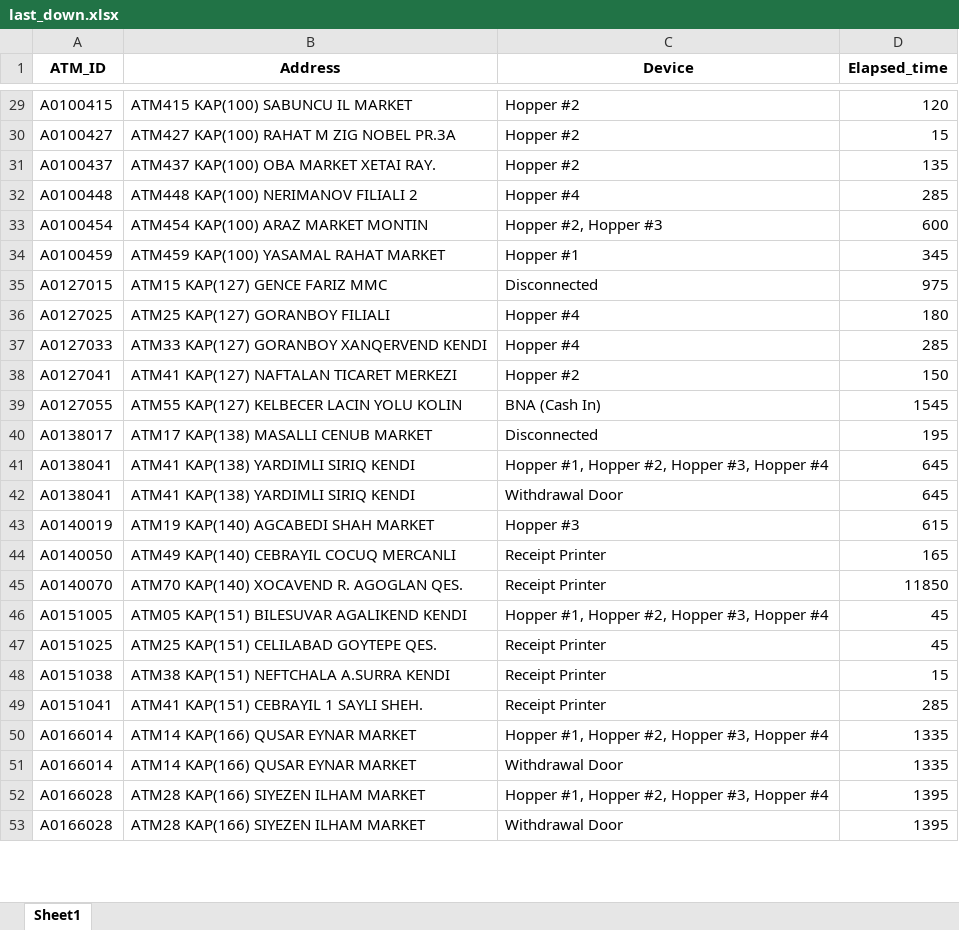
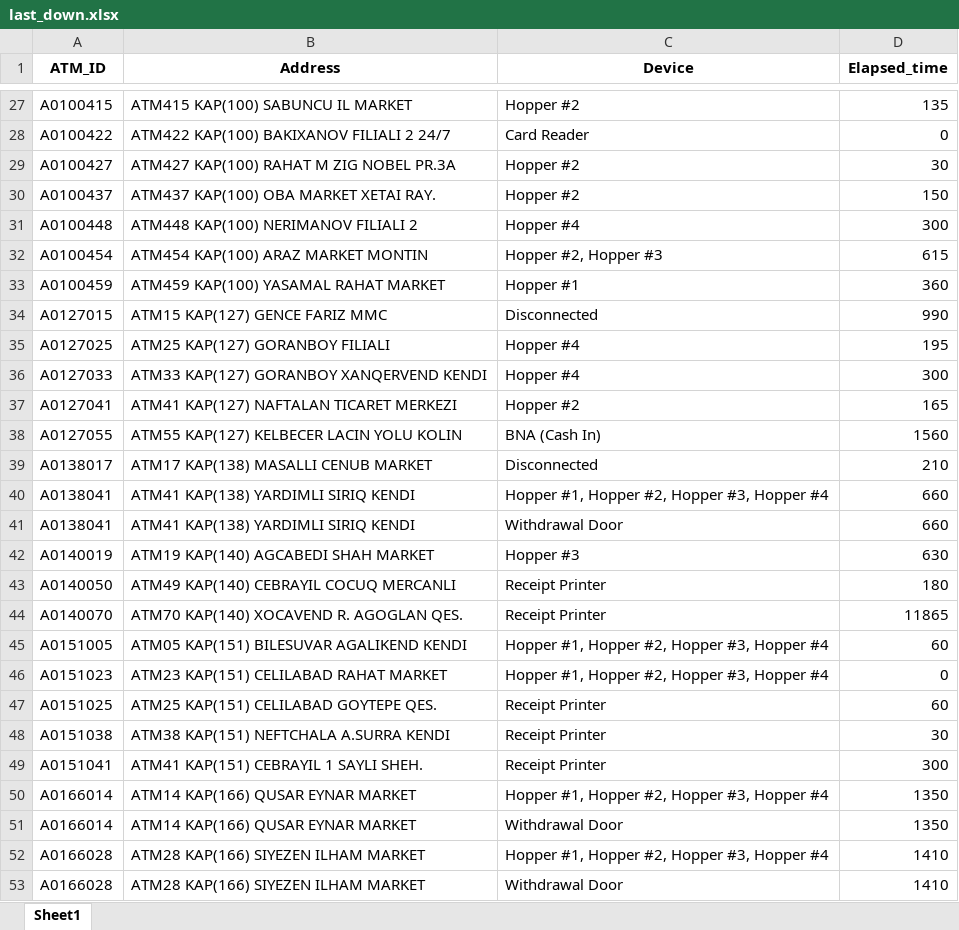
Before and after one commit to kbturgut090/fimi, an Excel workbook: last_down.xlsx, sheet Sheet1, drawn as a sheet; only a part is shown, gaps mark what is left out; values as stored, in another font and other column widths than the file's, no borders; addresses are those after the commit; the diff covers the shown part only; the diff names each change by its address in the sheet, - before the commit and + after, or states it on an @@ line.

```diff
--- a/last_down.xlsx (sheet Sheet1)
+++ b/last_down.xlsx (sheet Sheet1)
-D27 (Elapsed_time): 120
+D27 (Elapsed_time): 135
+row 28: A0100422 | ATM422 KAP(100) BAKIXANOV FILIALI 2 24/7 | Card Reader | 0
-D29 (Elapsed_time): 15
+D29 (Elapsed_time): 30
-D30 (Elapsed_time): 135
+D30 (Elapsed_time): 150
-D31 (Elapsed_time): 285
+D31 (Elapsed_time): 300
-D32 (Elapsed_time): 600
+D32 (Elapsed_time): 615
-D33 (Elapsed_time): 345
+D33 (Elapsed_time): 360
-D34 (Elapsed_time): 975
+D34 (Elapsed_time): 990
-D35 (Elapsed_time): 180
+D35 (Elapsed_time): 195
-D36 (Elapsed_time): 285
+D36 (Elapsed_time): 300
-D37 (Elapsed_time): 150
+D37 (Elapsed_time): 165
-D38 (Elapsed_time): 1545
+D38 (Elapsed_time): 1560
-D39 (Elapsed_time): 195
+D39 (Elapsed_time): 210
-D40:D41 (Elapsed_time): 645
+D40:D41 (Elapsed_time): 660
-D42 (Elapsed_time): 615
+D42 (Elapsed_time): 630
-D43 (Elapsed_time): 165
+D43 (Elapsed_time): 180
-D44 (Elapsed_time): 11850
+D44 (Elapsed_time): 11865
-D45 (Elapsed_time): 45
+D45 (Elapsed_time): 60
+row 46: A0151023 | ATM23 KAP(151) CELILABAD RAHAT MARKET | Hopper #1, Hopper #2, Hopper #3, Hopper #4 | 0
-D47 (Elapsed_time): 45
+D47 (Elapsed_time): 60
-D48 (Elapsed_time): 15
+D48 (Elapsed_time): 30
-D49 (Elapsed_time): 285
+D49 (Elapsed_time): 300
-D50:D51 (Elapsed_time): 1335
+D50:D51 (Elapsed_time): 1350
-D52:D53 (Elapsed_time): 1395
+D52:D53 (Elapsed_time): 1410
```
Also changed, not shown: 2 added rows, 3 removed rows and 33 edited cells elsewhere in this sheet.
